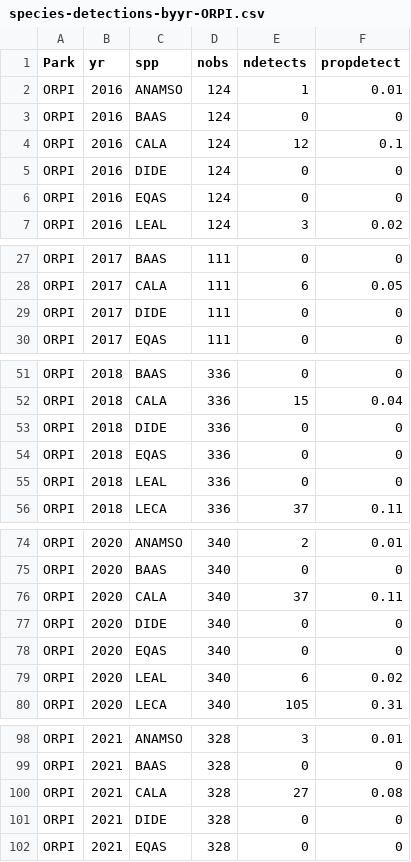
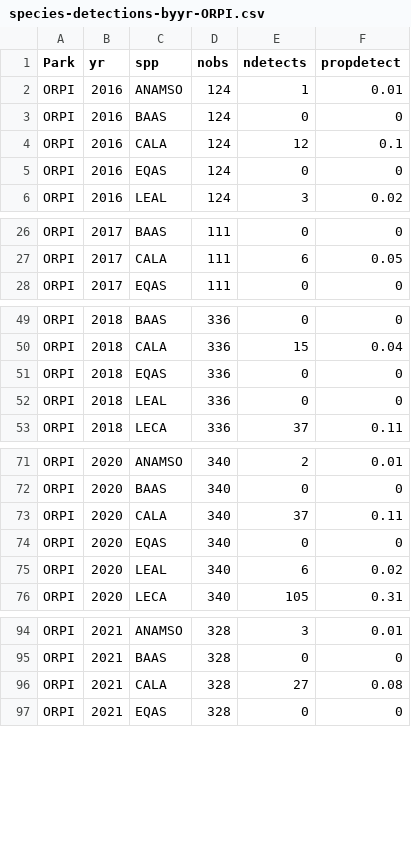
Before and after one commit to ezylstra/SWParks_Mammal_Occupancy, a CSV file: output/species-detections-byyr-ORPI.csv, drawn as a sheet; only a part is shown, gaps mark what is left out; the diff covers the shown part only.

Commit message:
ORPI input data cleaned upstream

```diff
--- a/output/species-detections-byyr-ORPI.csv
+++ b/output/species-detections-byyr-ORPI.csv
@@ -4,3 +4,2 @@
 "ORPI",2016,"CALA",124,12,0.1
-"ORPI",2016,"DIDE",124,0,0
 "ORPI",2016,"EQAS",124,0,0
@@ -28,3 +27,2 @@
 "ORPI",2017,"CALA",111,6,0.05
-"ORPI",2017,"DIDE",111,0,0
 "ORPI",2017,"EQAS",111,0,0
@@ -52,3 +50,2 @@
 "ORPI",2018,"CALA",336,15,0.04
-"ORPI",2018,"DIDE",336,0,0
 "ORPI",2018,"EQAS",336,0,0
@@ -76,3 +73,2 @@
 "ORPI",2020,"CALA",340,37,0.11
-"ORPI",2020,"DIDE",340,0,0
 "ORPI",2020,"EQAS",340,0,0
@@ -100,3 +96,2 @@
 "ORPI",2021,"CALA",328,27,0.08
-"ORPI",2021,"DIDE",328,0,0
 "ORPI",2021,"EQAS",328,0,0
```
Also changed, not shown: 5 removed rows elsewhere in this file, output/species-detections-ORPI.csv, 1 other file.
